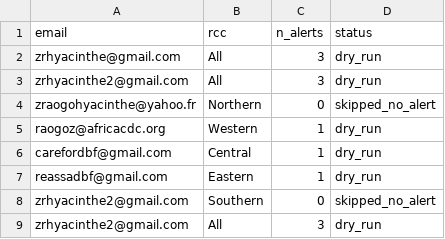
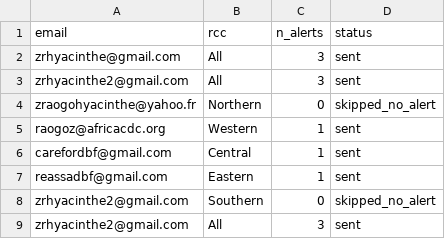
Before and after one commit to zabre-hyacinthe/PREIS_Polio, a CSV file: dashboard/data/dashboard/polio_email_send_log.csv, drawn as a sheet.

```diff
--- a/dashboard/data/dashboard/polio_email_send_log.csv
+++ b/dashboard/data/dashboard/polio_email_send_log.csv
@@ -1,9 +1,9 @@
 email,rcc,n_alerts,status
-zrhyacinthe@gmail.com,All,3,dry_run
-zrhyacinthe2@gmail.com,All,3,dry_run
+zrhyacinthe@gmail.com,All,3,sent
+zrhyacinthe2@gmail.com,All,3,sent
 zraogohyacinthe@yahoo.fr,Northern,0,skipped_no_alert
-raogoz@africacdc.org,Western,1,dry_run
-carefordbf@gmail.com,Central,1,dry_run
-reassadbf@gmail.com,Eastern,1,dry_run
+raogoz@africacdc.org,Western,1,sent
+carefordbf@gmail.com,Central,1,sent
+reassadbf@gmail.com,Eastern,1,sent
 zrhyacinthe2@gmail.com,Southern,0,skipped_no_alert
-zrhyacinthe2@gmail.com,All,3,dry_run
+zrhyacinthe2@gmail.com,All,3,sent
```
Also changed, not shown: dashboard/data/dashboard/polio_africa_email_input.csv, dashboard/data/dashboard/polio_alert_input.csv, 5 other files.
